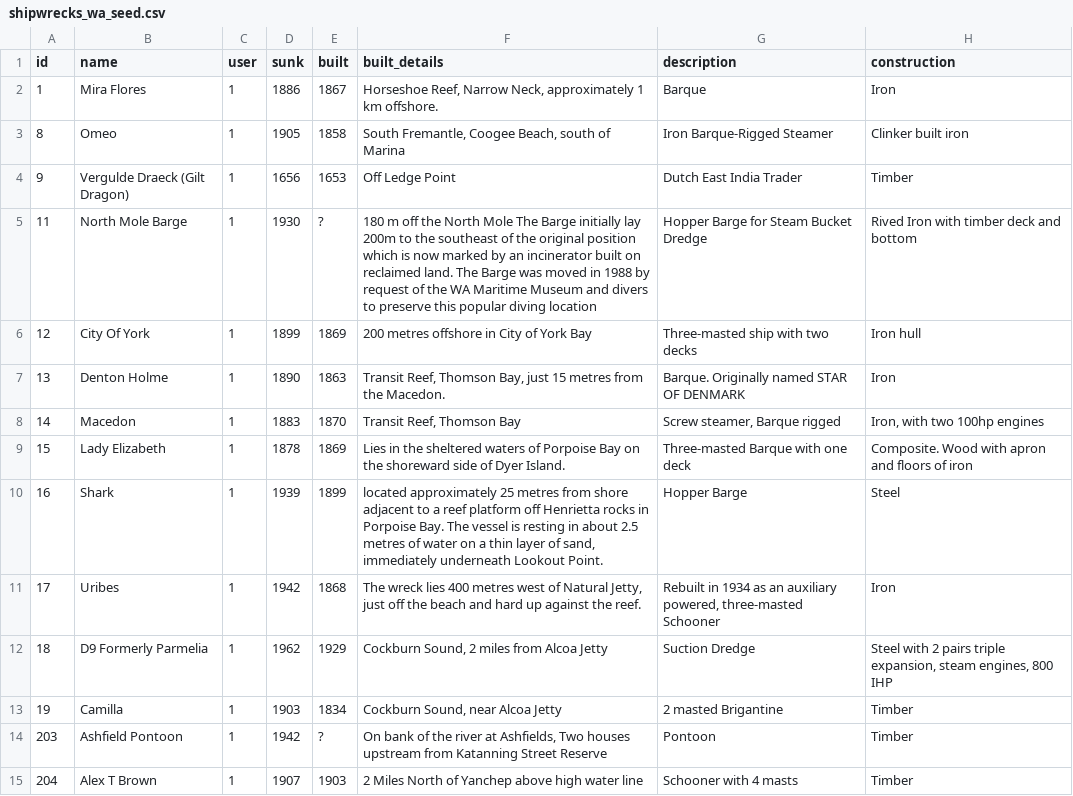
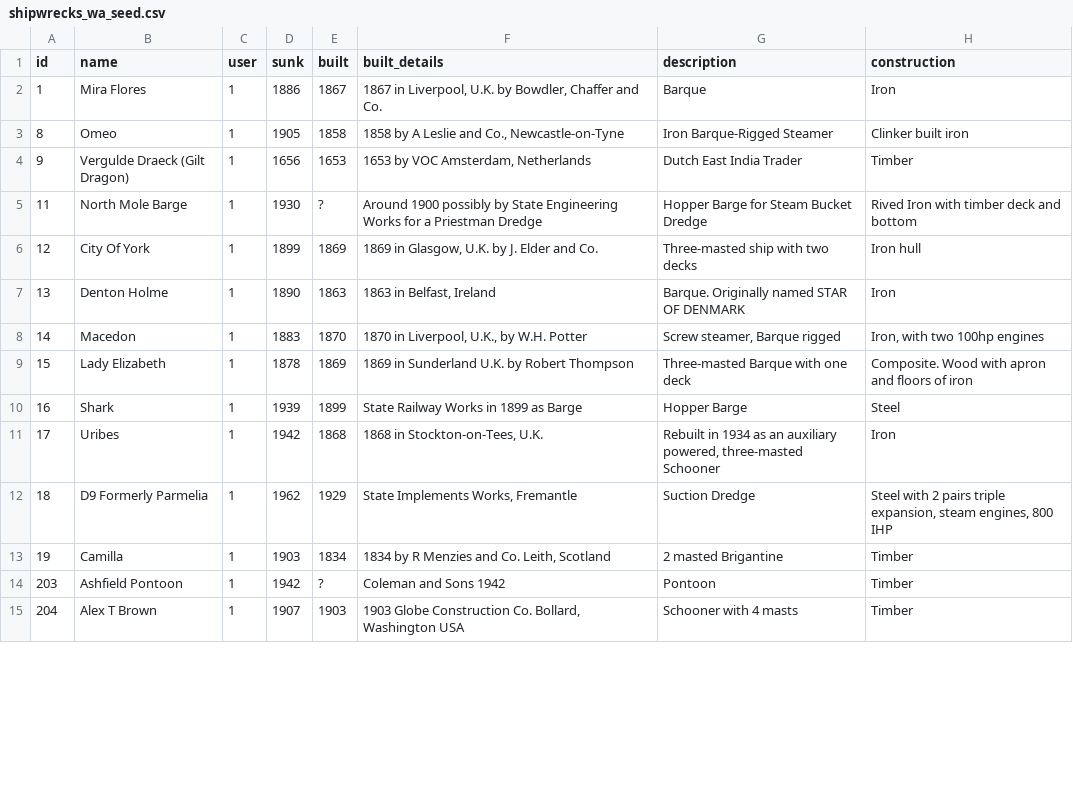
Before and after one commit to patrick-morrison/shipwreck_inspector, a CSV file: shipwrecks_data/shipwrecks_wa_seed.csv, drawn as a sheet; only a part is shown; the diff covers the shown part only; the diff names each change by its address in the sheet, - before the commit and + after, or states it on an @@ line.

Commit message:
seed data

```diff
--- a/shipwrecks_data/shipwrecks_wa_seed.csv
+++ b/shipwrecks_data/shipwrecks_wa_seed.csv
-F2 (built_details): Horseshoe Reef, Narrow Neck, approximately 1 km offshore.
+F2 (built_details): 1867 in Liverpool, U.K. by Bowdler, Chaffer and Co.
-F3 (built_details): South Fremantle, Coogee Beach, south of Marina
+F3 (built_details): 1858 by A Leslie and Co., Newcastle-on-Tyne
-F4 (built_details): Off Ledge Point
+F4 (built_details): 1653 by VOC Amsterdam, Netherlands
-F5 (built_details): 180 m off the North Mole The Barge initially lay 200m to the southeast of the original position which is now marked by an incinerator built on reclaimed land. The Barge was moved in 1988 by request of the WA Maritime Museum and divers to preserve this popular diving location
+F5 (built_details): Around 1900 possibly by State Engineering Works for a Priestman Dredge
-F6 (built_details): 200 metres offshore in City of York Bay
+F6 (built_details): 1869 in Glasgow, U.K. by J. Elder and Co.
-F7 (built_details): Transit Reef, Thomson Bay, just 15 metres from the Macedon.
+F7 (built_details): 1863 in Belfast, Ireland
-F8 (built_details): Transit Reef, Thomson Bay
+F8 (built_details): 1870 in Liverpool, U.K., by W.H. Potter
-F9 (built_details): Lies in the sheltered waters of Porpoise Bay on the shoreward side of Dyer Island.
+F9 (built_details): 1869 in Sunderland U.K. by Robert Thompson
-F10 (built_details): located approximately 25 metres from shore adjacent to a reef platform off Henrietta rocks in Porpoise Bay. The vessel is resting in about 2.5 metres of water on a thin layer of sand, immediately underneath Lookout Point.
+F10 (built_details): State Railway Works in 1899 as Barge
-F11 (built_details): The wreck lies 400 metres west of Natural Jetty, just off the beach and hard up against the reef.
+F11 (built_details): 1868 in Stockton-on-Tees, U.K.
-F12 (built_details): Cockburn Sound, 2 miles from Alcoa Jetty
+F12 (built_details): State Implements Works, Fremantle
-F13 (built_details): Cockburn Sound, near Alcoa Jetty
+F13 (built_details): 1834 by R Menzies and Co. Leith, Scotland
-F14 (built_details): On bank of the river at Ashfields, Two houses upstream from Katanning Street Reserve
+F14 (built_details): Coleman and Sons 1942
-F15 (built_details): 2 Miles North of Yanchep above high water line
+F15 (built_details): 1903 Globe Construction Co. Bollard, Washington USA
```
Also changed, not shown: 139 edited cells elsewhere in this file, 6 other files.
